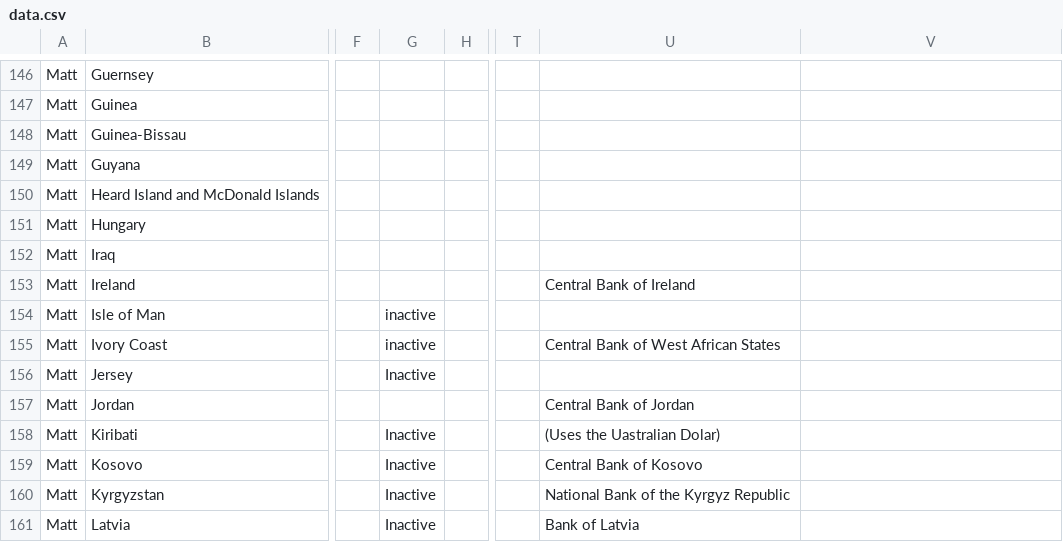
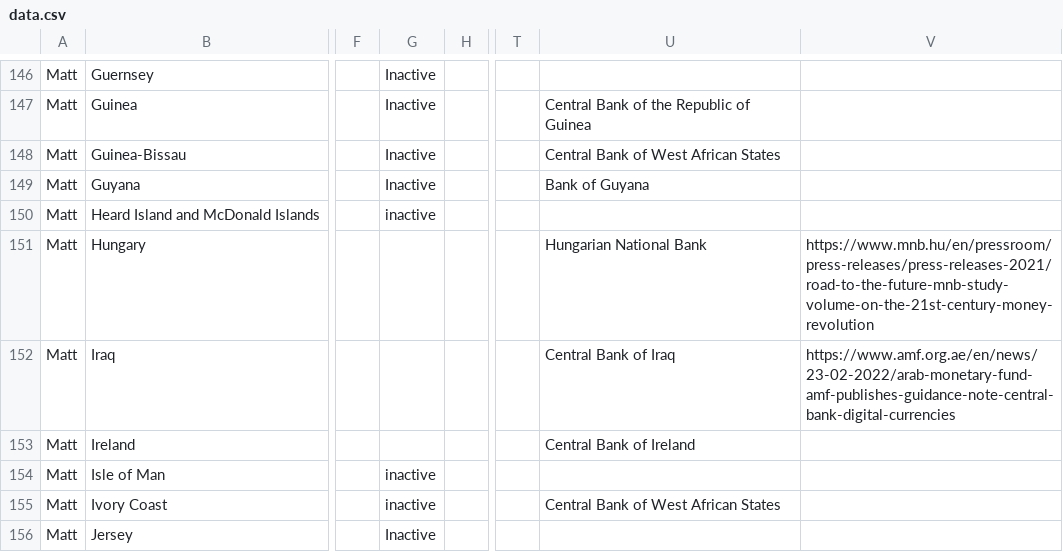
Before and after one commit to lorismat/cbdc-data-flow, a CSV file: data.csv, drawn as a sheet; only a part is shown, gaps mark what is left out; the shorter side is filled out with more unchanged rows; the diff covers the shown part only; the diff names each change by its address in the sheet, - before the commit and + after, or states it on an @@ line.

Commit message:
Flat: latest data (2022-04-19T08:51:27.164Z) {   "date": "2022-04-19T08:51:27.164Z",   "files": [     {       "name": "data.csv",       "deltaBytes": 1230,       "source": "https://docs.google.com/spreadsheets/d/e/2PACX-1vQh27kpYjCRmNoWa4FEpWqLSxLLaqK_hlgqP6wGQLp8Pum7guAYS6i0qt6wIRAPvb5Up6-6wvmTN05s/pub?gid=0&single=true&output=csv"     }   ] }

```diff
--- a/data.csv
+++ b/data.csv
-G146:G149: (empty)
+G146:G149: Inactive
-U147: (empty)
+U147: Central Bank of the Republic of Guinea
-U148: (empty)
+U148: Central Bank of West African States
-U149: (empty)
+U149: Bank of Guyana
-G150: (empty)
+G150: inactive
-U151: (empty)
+U151: Hungarian National Bank
-V151: (empty)
+V151: https://www.mnb.hu/en/pressroom/press-releases/press-releases-2021/road-to-the-future-mnb-study-volume-on-the-21st-century-money-revolution
-U152: (empty)
+U152: Central Bank of Iraq
-V152: (empty)
+V152: https://www.amf.org.ae/en/news/23-02-2022/arab-monetary-fund-amf-publishes-guidance-note-central-bank-digital-currencies
```
Also changed, not shown: 50 edited cells elsewhere in this file.
